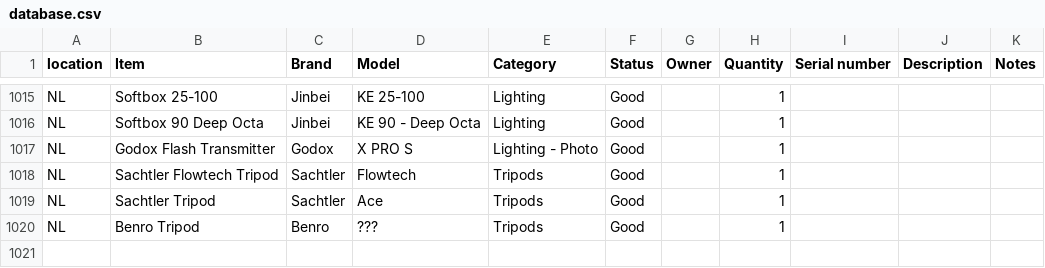
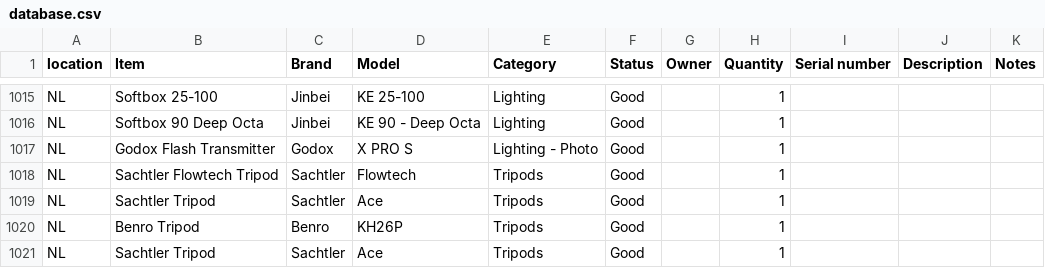
Before and after one commit to liquid-coop/Equipment_Inventory, a CSV file: database.csv, drawn as a sheet; only a part is shown, gaps mark what is left out.

Commit message:
Update inventory via web app

```diff
--- a/database.csv
+++ b/database.csv
@@ -1019,2 +1019,3 @@ NL,Sachtler Flowtech Tripod,Sachtler,Flowtech,Tripods,Good,,1,,,
 NL,Sachtler Tripod,Sachtler,Ace,Tripods,Good,,1,,,
-NL,Benro Tripod,Benro,???,Tripods,Good,,1,,,
+NL,Benro Tripod,Benro,KH26P,Tripods,Good,,1,,,
+NL,Sachtler Tripod,Sachtler,Ace,Tripods,Good,,1,,,
```
